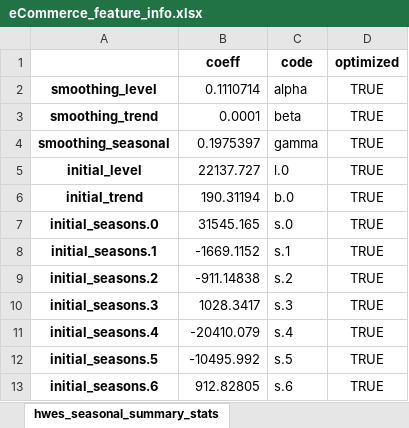
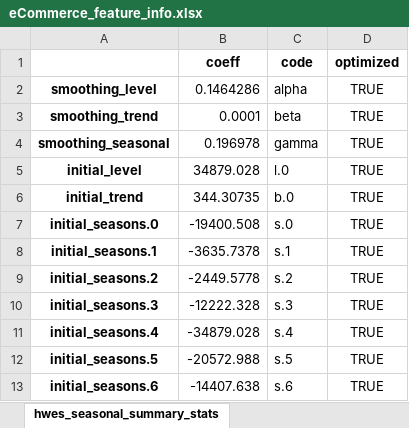
Before and after one commit to mikekeith52/scalecast, an Excel workbook: examples/eCommerce_feature_info.xlsx, sheet hwes_seasonal_summary_stats, drawn as a sheet; values as stored, in another font and other column widths than the file's, no borders; the diff names each change by its address in the sheet, - before the commit and + after, or states it on an @@ line.

```diff
--- a/examples/eCommerce_feature_info.xlsx (sheet hwes_seasonal_summary_stats)
+++ b/examples/eCommerce_feature_info.xlsx (sheet hwes_seasonal_summary_stats)
-B2 (coeff): 0.1110714
+B2 (coeff): 0.1464286
-B4 (coeff): 0.1975397
+B4 (coeff): 0.196978
-B5 (coeff): 22137.727
+B5 (coeff): 34879.028
-B6 (coeff): 190.31194
+B6 (coeff): 344.30735
-B7 (coeff): 31545.165
+B7 (coeff): -19400.508
-B8 (coeff): -1669.1152
+B8 (coeff): -3635.7378
-B9 (coeff): -911.14838
+B9 (coeff): -2449.5778
-B10 (coeff): 1028.3417
+B10 (coeff): -12222.328
-B11 (coeff): -20410.079
+B11 (coeff): -34879.028
-B12 (coeff): -10495.992
+B12 (coeff): -20572.988
-B13 (coeff): 912.82805
+B13 (coeff): -14407.638
```
Also changed, not shown: sheet silverkite_summary_stats, sheet gbt_feature_importance, sheet knn_feature_importance, sheet elasticnet_feature_importance, sheet svr_feature_importance, sheet rf_feature_importance, 5 more sheets, examples/eCommerce_results.xlsx, examples/eCommerce_validation_grids.xlsx, 3 other files.
